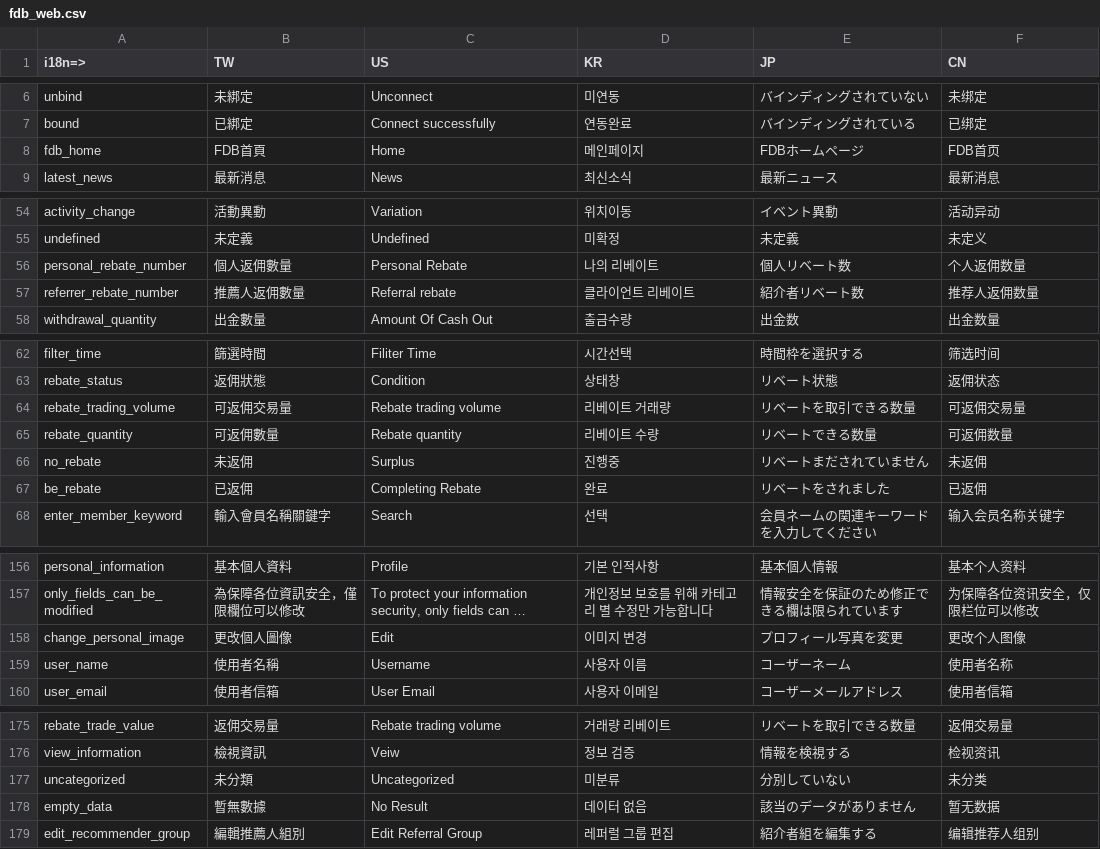
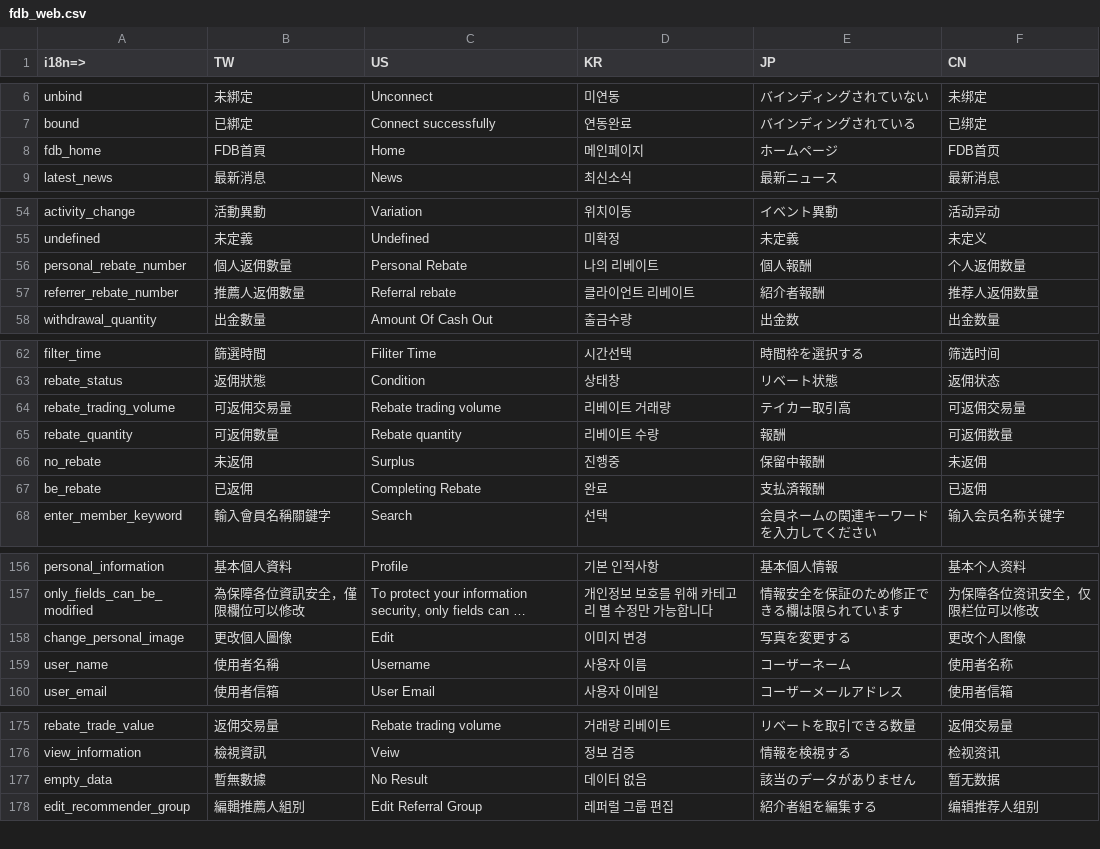
Before and after one commit to livepower0815/fdb-web, a CSV file: src/locales/fdb_web.csv, drawn as a sheet; only a part is shown, gaps mark what is left out; long unchanged cells end in …; the diff names each change by its address in the sheet, - before the commit and + after, or states it on an @@ line.

```diff
--- a/src/locales/fdb_web.csv
+++ b/src/locales/fdb_web.csv
-E8 (JP): FDBホームページ
+E8 (JP): ホームページ
-E56 (JP): 個人リベート数
+E56 (JP): 個人報酬
-E57 (JP): 紹介者リベート数
+E57 (JP): 紹介者報酬
-E64 (JP): リベートを取引できる数量
+E64 (JP): テイカー取引高
-E65 (JP): リベートできる数量
+E65 (JP): 報酬
-E66 (JP): リベートまだされていません
+E66 (JP): 保留中報酬
-E67 (JP): リベートをされました
+E67 (JP): 支払済報酬
-E158 (JP): プロフィール写真を変更
+E158 (JP): 写真を変更する
-row 177: uncategorized | 未分類 | Uncategorized | 미분류 | 分別していない | 未分类
```
Also changed, not shown: 15 other files.
